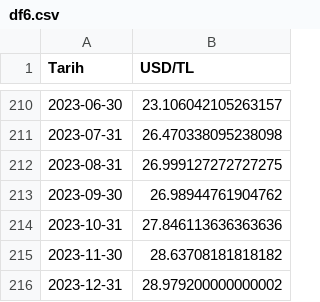
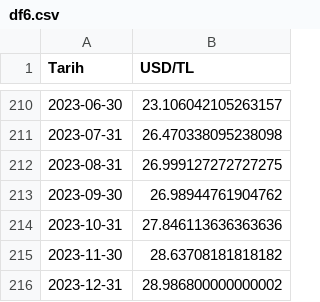
Before and after one commit to kaboya19/InflationForecast, a CSV file: df6.csv, drawn as a sheet; only a part is shown, gaps mark what is left out.

```diff
--- a/df6.csv
+++ b/df6.csv
@@ -215,2 +215,2 @@ Tarih,USD/TL
 2023-11-30,28.63708181818182
-2023-12-31,28.979200000000002
+2023-12-31,28.986800000000002
```
Also changed, not shown: modelaylık.csv, 1 other file.
